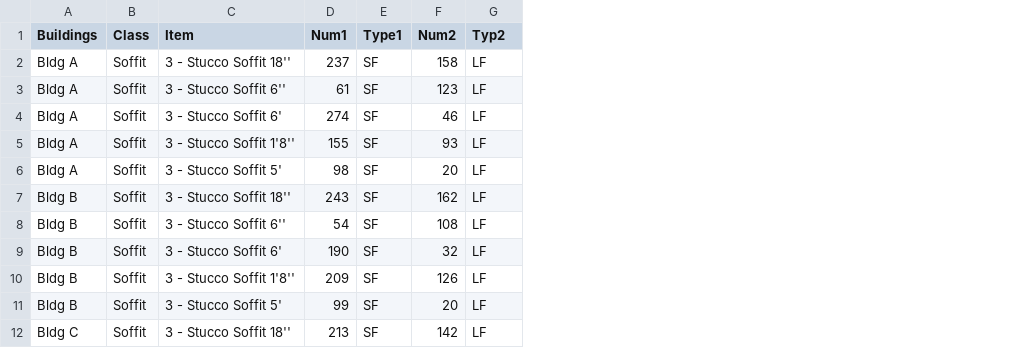
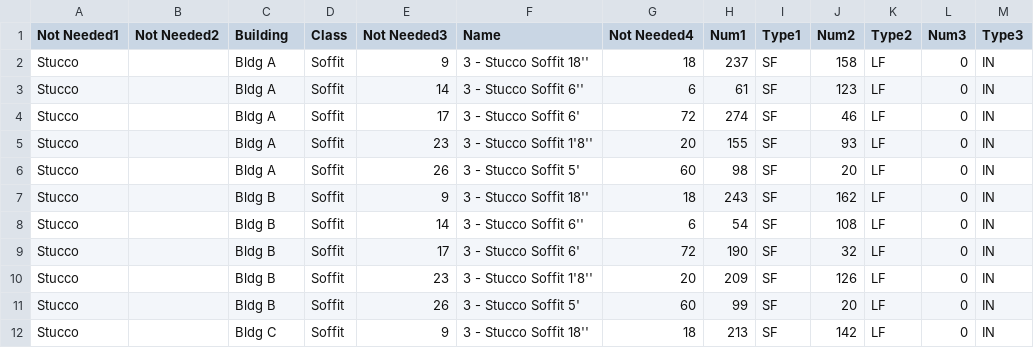
Before and after one commit to CS-1030-Estimation/CS-1030-Estimation-Python, a CSV file: data/onscreen_takeoff.csv, drawn as a sheet; only a part is shown; addresses are those after the commit; the diff names each change by its address in the sheet, - before the commit and + after, or states it on an @@ line.

```diff
--- a/data/onscreen_takeoff.csv
+++ b/data/onscreen_takeoff.csv
+column A (Not Needed1), rows 2-12: all Stucco
+column B (Not Needed2), empty
+column E (Not Needed3), rows 2-12: 9 | 14 | 17 | 23 | 26 | 9 | 14 | 17 | 23 | 26 | 9
+column G (Not Needed4), rows 2-12: 18 | 6 | 72 | 20 | 60 | 18 | 6 | 72 | 20 | 60 | 18
+column L (Num3), rows 2-12: all 0
+column M (Type3), rows 2-12: all IN
-C1: Buildings
+C1: Building
-F1: Item
+F1: Name
-K1: Typ2
+K1: Type2
```
Also changed, not shown: 1 other file.
